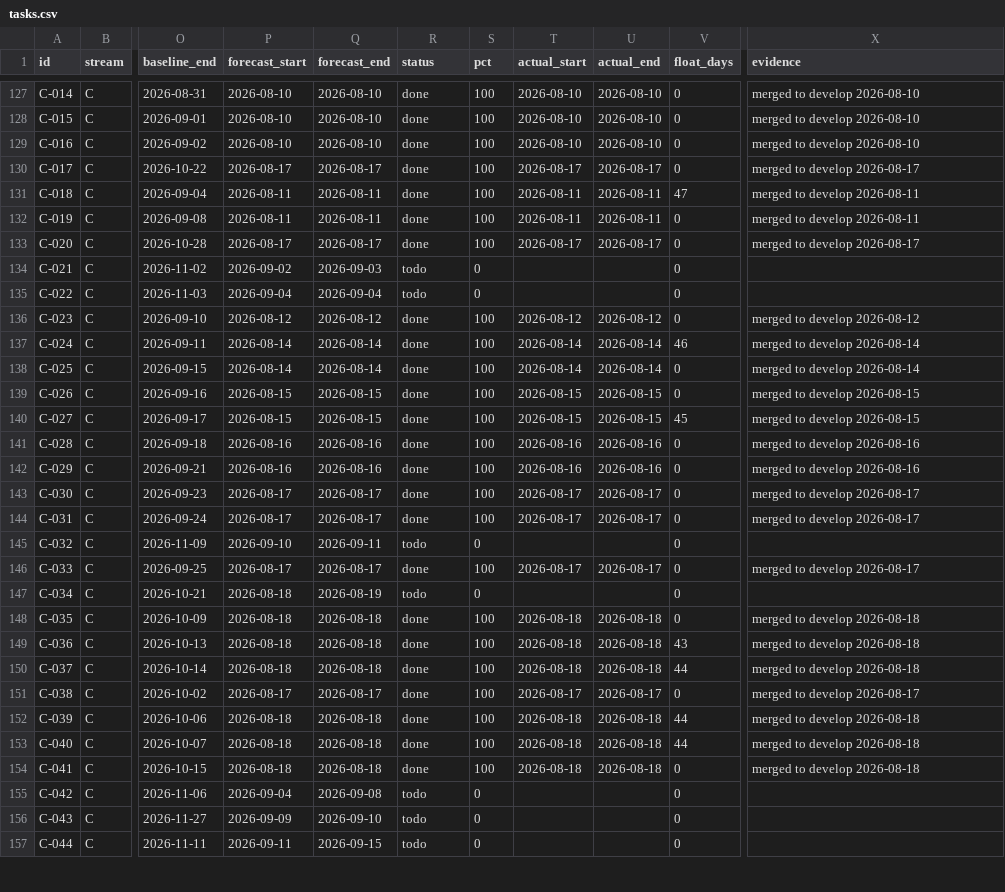
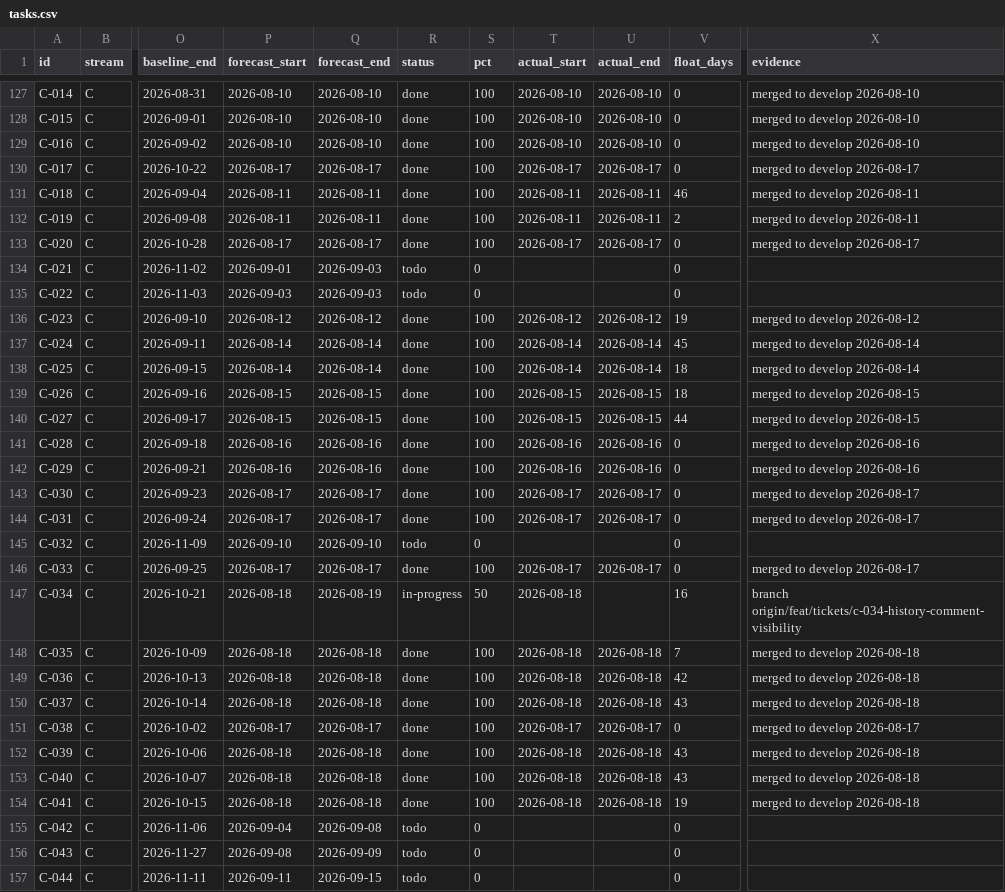
Before and after one commit to debashisedunext/EduTrack, a CSV file: docs/plan/tasks.csv, drawn as a sheet; only a part is shown, gaps mark what is left out; the diff covers the shown part only; the diff names each change by its address in the sheet, - before the commit and + after, or states it on an @@ line.

Commit message:
chore(plan): schedule refresh after push
Regenerated by plan-tracker. Status derived from git.

```diff
--- a/docs/plan/tasks.csv
+++ b/docs/plan/tasks.csv
-V131 (float_days): 47
+V131 (float_days): 46
-V132 (float_days): 0
+V132 (float_days): 2
-P134 (forecast_start): 2026-09-02
+P134 (forecast_start): 2026-09-01
-P135 (forecast_start): 2026-09-04
+P135 (forecast_start): 2026-09-03
-Q135 (forecast_end): 2026-09-04
+Q135 (forecast_end): 2026-09-03
-V136 (float_days): 0
+V136 (float_days): 19
-V137 (float_days): 46
+V137 (float_days): 45
-V138:V139 (float_days): 0
+V138:V139 (float_days): 18
-V140 (float_days): 45
+V140 (float_days): 44
-Q145 (forecast_end): 2026-09-11
+Q145 (forecast_end): 2026-09-10
-R147 (status): todo
+R147 (status): in-progress
-S147 (pct): 0
+S147 (pct): 50
-T147 (actual_start): (empty)
+T147 (actual_start): 2026-08-18
-V147 (float_days): 0
+V147 (float_days): 16
-X147 (evidence): (empty)
+X147 (evidence): branch origin/feat/tickets/c-034-history-comment-visibility
-V148 (float_days): 0
+V148 (float_days): 7
-V149 (float_days): 43
+V149 (float_days): 42
-V150 (float_days): 44
+V150 (float_days): 43
-V152:V153 (float_days): 44
+V152:V153 (float_days): 43
-V154 (float_days): 0
+V154 (float_days): 19
-P156 (forecast_start): 2026-09-09
+P156 (forecast_start): 2026-09-08
-Q156 (forecast_end): 2026-09-10
+Q156 (forecast_end): 2026-09-09
```
Also changed, not shown: 158 edited cells elsewhere in this file, 3 other files.
